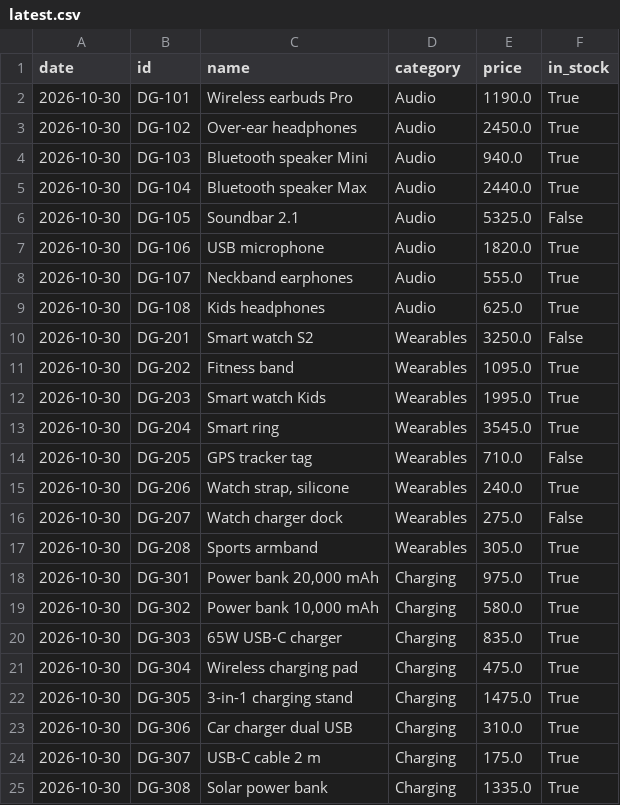
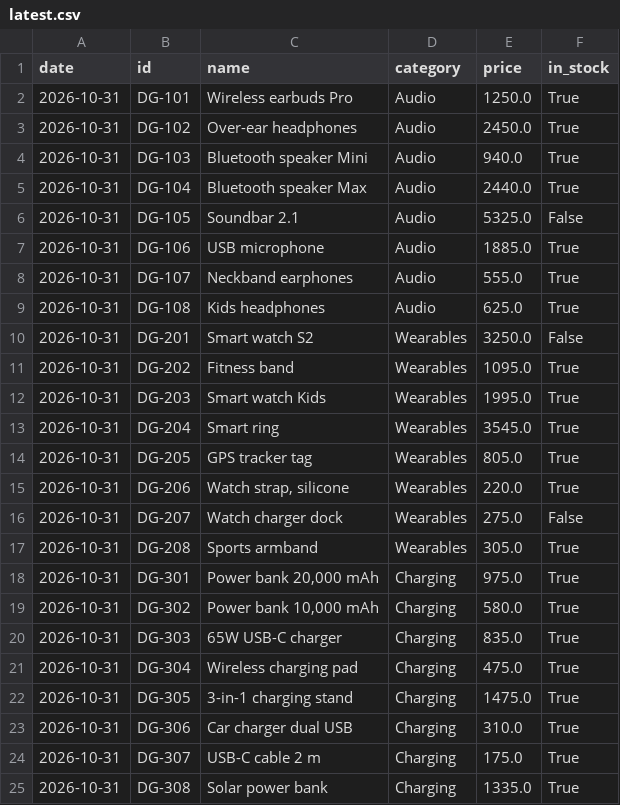
Before and after one commit to mazenelnaghy-code/dynamic-price-tracker, a CSV file: data/latest.csv, drawn as a sheet.

```diff
--- a/data/latest.csv
+++ b/data/latest.csv
@@ -1,25 +1,25 @@
 date,id,name,category,price,in_stock
-2026-10-30,DG-101,Wireless earbuds Pro,Audio,1190.0,True
-2026-10-30,DG-102,Over-ear headphones,Audio,2450.0,True
-2026-10-30,DG-103,Bluetooth speaker Mini,Audio,940.0,True
-2026-10-30,DG-104,Bluetooth speaker Max,Audio,2440.0,True
-2026-10-30,DG-105,Soundbar 2.1,Audio,5325.0,False
-2026-10-30,DG-106,USB microphone,Audio,1820.0,True
-2026-10-30,DG-107,Neckband earphones,Audio,555.0,True
-2026-10-30,DG-108,Kids headphones,Audio,625.0,True
-2026-10-30,DG-201,Smart watch S2,Wearables,3250.0,False
-2026-10-30,DG-202,Fitness band,Wearables,1095.0,True
-2026-10-30,DG-203,Smart watch Kids,Wearables,1995.0,True
-2026-10-30,DG-204,Smart ring,Wearables,3545.0,True
-2026-10-30,DG-205,GPS tracker tag,Wearables,710.0,False
-2026-10-30,DG-206,"Watch strap, silicone",Wearables,240.0,True
-2026-10-30,DG-207,Watch charger dock,Wearables,275.0,False
-2026-10-30,DG-208,Sports armband,Wearables,305.0,True
-2026-10-30,DG-301,"Power bank 20,000 mAh",Charging,975.0,True
-2026-10-30,DG-302,"Power bank 10,000 mAh",Charging,580.0,True
-2026-10-30,DG-303,65W USB-C charger,Charging,835.0,True
-2026-10-30,DG-304,Wireless charging pad,Charging,475.0,True
-2026-10-30,DG-305,3-in-1 charging stand,Charging,1475.0,True
-2026-10-30,DG-306,Car charger dual USB,Charging,310.0,True
-2026-10-30,DG-307,USB-C cable 2 m,Charging,175.0,True
-2026-10-30,DG-308,Solar power bank,Charging,1335.0,True
+2026-10-31,DG-101,Wireless earbuds Pro,Audio,1250.0,True
+2026-10-31,DG-102,Over-ear headphones,Audio,2450.0,True
+2026-10-31,DG-103,Bluetooth speaker Mini,Audio,940.0,True
+2026-10-31,DG-104,Bluetooth speaker Max,Audio,2440.0,True
+2026-10-31,DG-105,Soundbar 2.1,Audio,5325.0,False
+2026-10-31,DG-106,USB microphone,Audio,1885.0,True
+2026-10-31,DG-107,Neckband earphones,Audio,555.0,True
+2026-10-31,DG-108,Kids headphones,Audio,625.0,True
+2026-10-31,DG-201,Smart watch S2,Wearables,3250.0,False
+2026-10-31,DG-202,Fitness band,Wearables,1095.0,True
+2026-10-31,DG-203,Smart watch Kids,Wearables,1995.0,True
+2026-10-31,DG-204,Smart ring,Wearables,3545.0,True
+2026-10-31,DG-205,GPS tracker tag,Wearables,805.0,True
+2026-10-31,DG-206,"Watch strap, silicone",Wearables,220.0,True
+2026-10-31,DG-207,Watch charger dock,Wearables,275.0,False
+2026-10-31,DG-208,Sports armband,Wearables,305.0,True
+2026-10-31,DG-301,"Power bank 20,000 mAh",Charging,975.0,True
+2026-10-31,DG-302,"Power bank 10,000 mAh",Charging,580.0,True
+2026-10-31,DG-303,65W USB-C charger,Charging,835.0,True
+2026-10-31,DG-304,Wireless charging pad,Charging,475.0,True
+2026-10-31,DG-305,3-in-1 charging stand,Charging,1475.0,True
+2026-10-31,DG-306,Car charger dual USB,Charging,310.0,True
+2026-10-31,DG-307,USB-C cable 2 m,Charging,175.0,True
+2026-10-31,DG-308,Solar power bank,Charging,1335.0,True
```
Also changed, not shown: data/history.csv, 1 other file.
